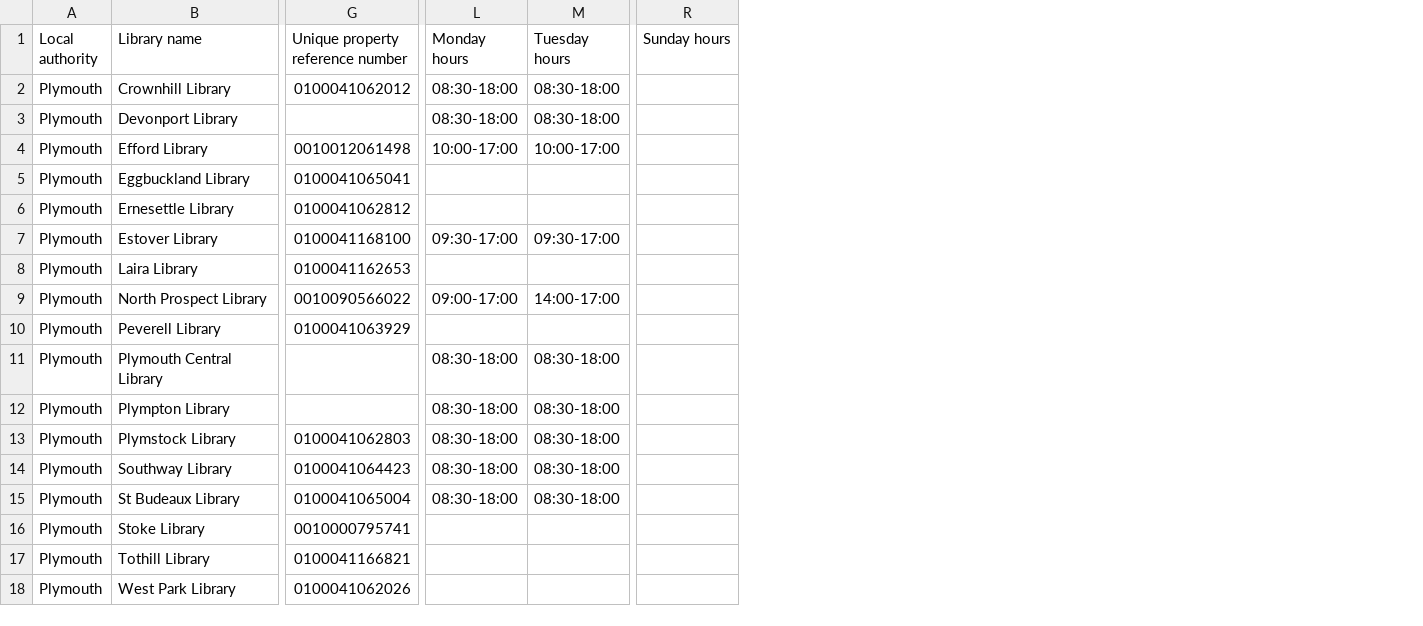
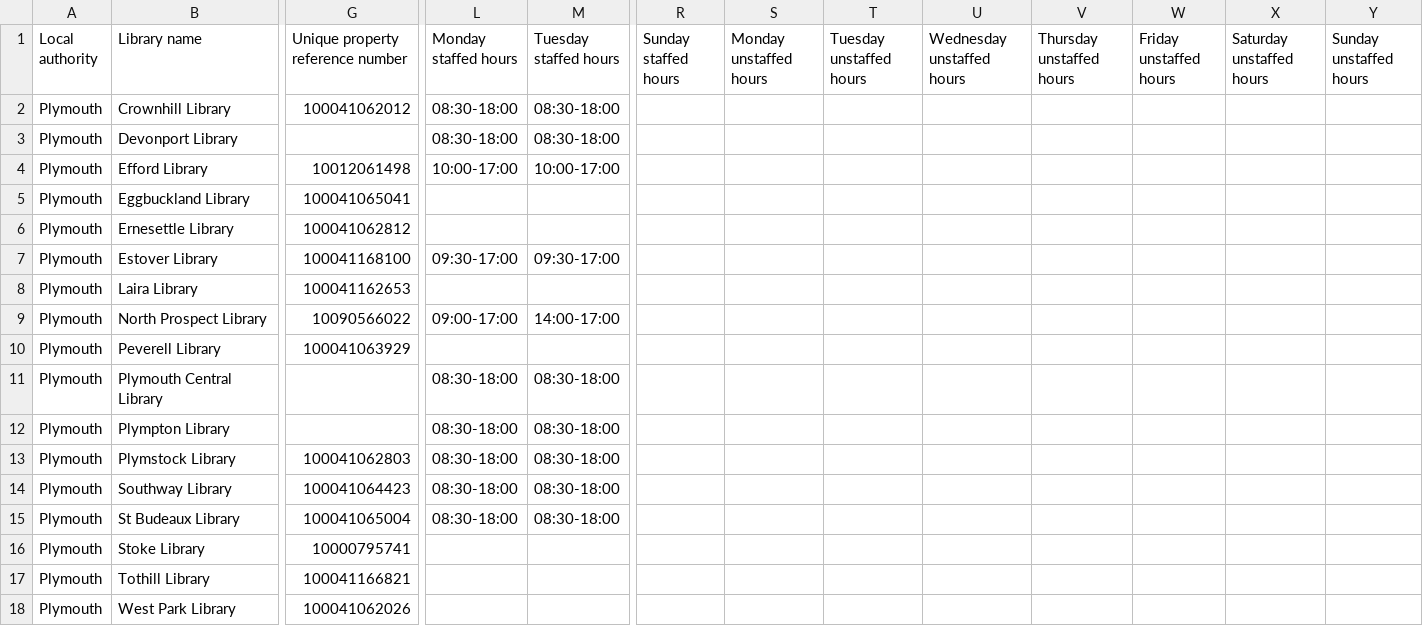
Before and after one commit to LibrariesHacked/schema-librarydata, a CSV file: data/libraries_plymouth.csv, drawn as a sheet; only a part is shown, gaps mark what is left out; removed rows and columns are numbered as before the commit, all else as after; the diff covers the shown part only; the diff names each change by its address in the sheet, - before the commit and + after, or states it on an @@ line.

Commit message:
Update libraries_plymouth.csv

```diff
--- a/data/libraries_plymouth.csv
+++ b/data/libraries_plymouth.csv
-column R (Sunday hours), empty
+column R (Sunday staffed hours), empty
+column S (Monday unstaffed hours), empty
+column T (Tuesday unstaffed hours), empty
+column U (Wednesday unstaffed hours), empty
+column V (Thursday unstaffed hours), empty
+column W (Friday unstaffed hours), empty
+column X (Saturday unstaffed hours), empty
+column Y (Sunday unstaffed hours), empty
-L1: Monday hours
+L1: Monday staffed hours
-M1: Tuesday hours
+M1: Tuesday staffed hours
-G2 (Unique property reference number): 0100041062012
+G2 (Unique property reference number): 100041062012
-G4 (Unique property reference number): 0010012061498
+G4 (Unique property reference number): 10012061498
-G5 (Unique property reference number): 0100041065041
+G5 (Unique property reference number): 100041065041
-G6 (Unique property reference number): 0100041062812
+G6 (Unique property reference number): 100041062812
-G7 (Unique property reference number): 0100041168100
+G7 (Unique property reference number): 100041168100
-G8 (Unique property reference number): 0100041162653
+G8 (Unique property reference number): 100041162653
-G9 (Unique property reference number): 0010090566022
+G9 (Unique property reference number): 10090566022
-G10 (Unique property reference number): 0100041063929
+G10 (Unique property reference number): 100041063929
-G13 (Unique property reference number): 0100041062803
+G13 (Unique property reference number): 100041062803
-G14 (Unique property reference number): 0100041064423
+G14 (Unique property reference number): 100041064423
-G15 (Unique property reference number): 0100041065004
+G15 (Unique property reference number): 100041065004
-G16 (Unique property reference number): 0010000795741
+G16 (Unique property reference number): 10000795741
-G17 (Unique property reference number): 0100041166821
+G17 (Unique property reference number): 100041166821
-G18 (Unique property reference number): 0100041062026
+G18 (Unique property reference number): 100041062026
```
Also changed, not shown: 4 edited cells elsewhere in this file.
